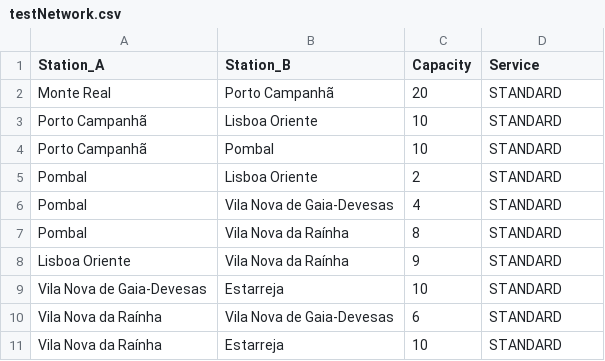
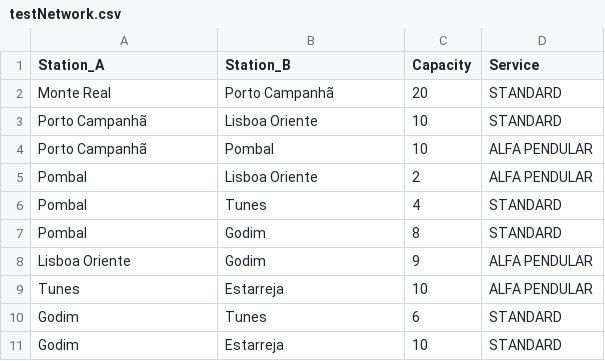
Before and after one commit to Tonevanda/DA-Railway, a CSV file: dataset/testNetwork.csv, drawn as a sheet.

```diff
--- a/dataset/testNetwork.csv
+++ b/dataset/testNetwork.csv
@@ -3,9 +3,9 @@ Monte Real,Porto Campanhã,20,STANDARD
 Porto Campanhã,Lisboa Oriente,10,STANDARD
-Porto Campanhã,Pombal,10,STANDARD
-Pombal,Lisboa Oriente,2,STANDARD
-Pombal,Vila Nova de Gaia-Devesas,4,STANDARD
-Pombal,Vila Nova da Raínha,8,STANDARD
-Lisboa Oriente,Vila Nova da Raínha,9,STANDARD
-Vila Nova de Gaia-Devesas,Estarreja,10,STANDARD
-Vila Nova da Raínha,Vila Nova de Gaia-Devesas,6,STANDARD
-Vila Nova da Raínha,Estarreja,10,STANDARD
+Porto Campanhã,Pombal,10,ALFA PENDULAR
+Pombal,Lisboa Oriente,2,ALFA PENDULAR
+Pombal,Tunes,4,STANDARD
+Pombal,Godim,8,STANDARD
+Lisboa Oriente,Godim,9,ALFA PENDULAR
+Tunes,Estarreja,10,ALFA PENDULAR
+Godim,Tunes,6,STANDARD
+Godim,Estarreja,10,STANDARD
```
Also changed, not shown: dataset/testStations.csv, 5 other files.
